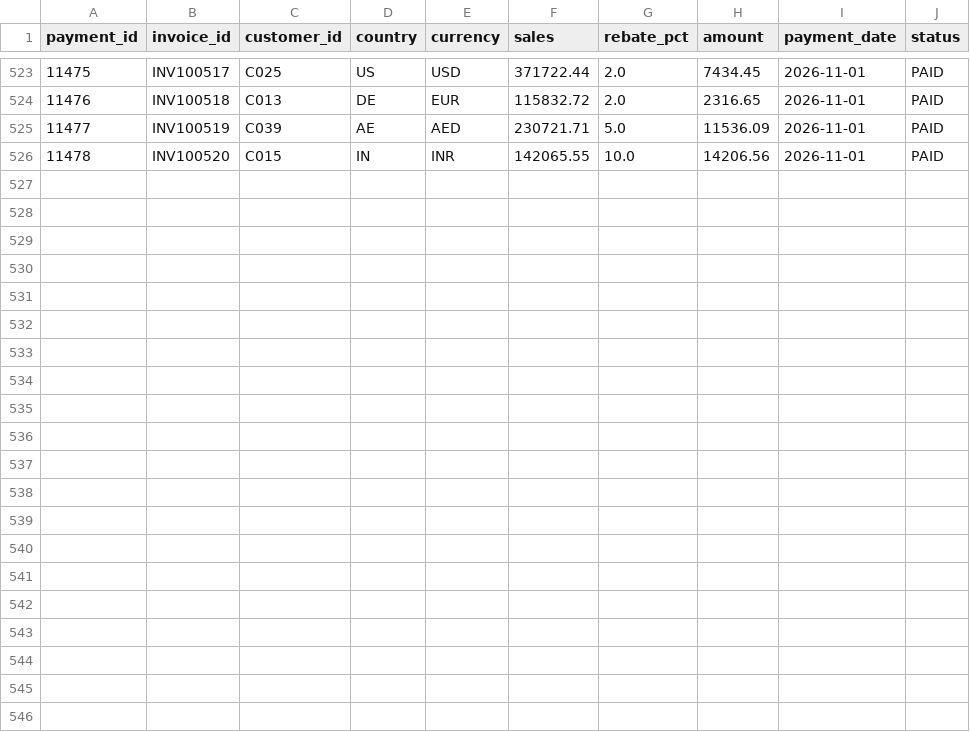
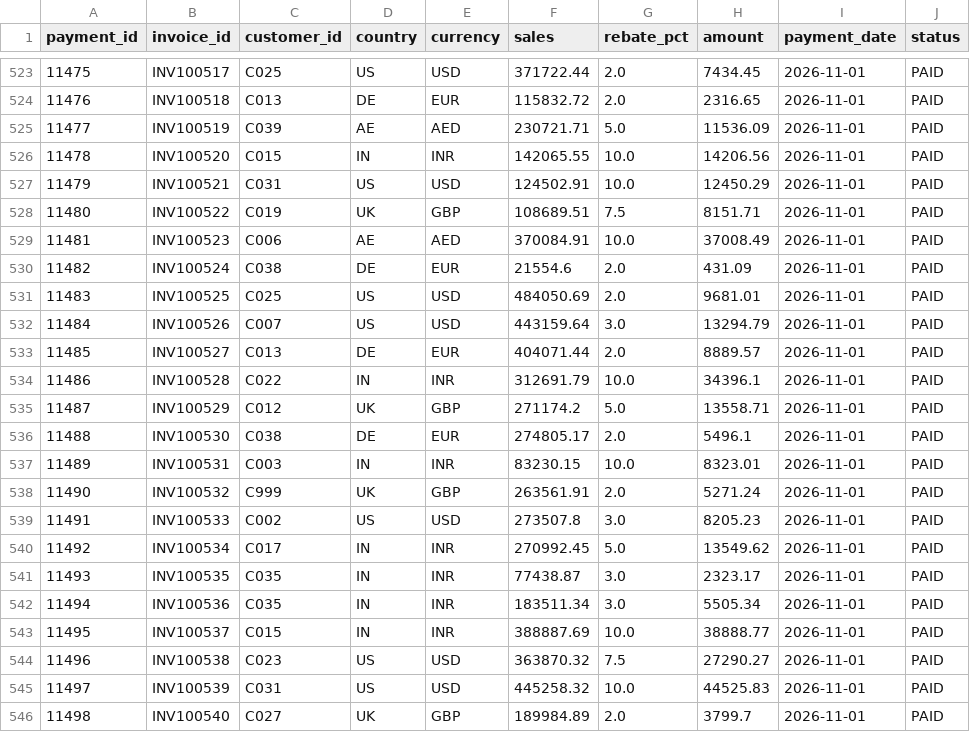
Before and after one commit to RahulJain998/trade_payment_etl, a CSV file: data/raw/sap_payments.csv, drawn as a sheet; only a part is shown, gaps mark what is left out; the diff names each change by its address in the sheet, - before the commit and + after, or states it on an @@ line.

```diff
--- a/data/raw/sap_payments.csv
+++ b/data/raw/sap_payments.csv
+row 527: 11479 | INV100521 | C031 | US | USD | 124502.91 | 10.0 | 12450.29 | 2026-11-01 | PAID
+row 528: 11480 | INV100522 | C019 | UK | GBP | 108689.51 | 7.5 | 8151.71 | 2026-11-01 | PAID
+row 529: 11481 | INV100523 | C006 | AE | AED | 370084.91 | 10.0 | 37008.49 | 2026-11-01 | PAID
+row 530: 11482 | INV100524 | C038 | DE | EUR | 21554.6 | 2.0 | 431.09 | 2026-11-01 | PAID
+row 531: 11483 | INV100525 | C025 | US | USD | 484050.69 | 2.0 | 9681.01 | 2026-11-01 | PAID
+row 532: 11484 | INV100526 | C007 | US | USD | 443159.64 | 3.0 | 13294.79 | 2026-11-01 | PAID
+row 533: 11485 | INV100527 | C013 | DE | EUR | 404071.44 | 2.0 | 8889.57 | 2026-11-01 | PAID
+row 534: 11486 | INV100528 | C022 | IN | INR | 312691.79 | 10.0 | 34396.1 | 2026-11-01 | PAID
+row 535: 11487 | INV100529 | C012 | UK | GBP | 271174.2 | 5.0 | 13558.71 | 2026-11-01 | PAID
+row 536: 11488 | INV100530 | C038 | DE | EUR | 274805.17 | 2.0 | 5496.1 | 2026-11-01 | PAID
+row 537: 11489 | INV100531 | C003 | IN | INR | 83230.15 | 10.0 | 8323.01 | 2026-11-01 | PAID
+row 538: 11490 | INV100532 | C999 | UK | GBP | 263561.91 | 2.0 | 5271.24 | 2026-11-01 | PAID
+row 539: 11491 | INV100533 | C002 | US | USD | 273507.8 | 3.0 | 8205.23 | 2026-11-01 | PAID
+row 540: 11492 | INV100534 | C017 | IN | INR | 270992.45 | 5.0 | 13549.62 | 2026-11-01 | PAID
+row 541: 11493 | INV100535 | C035 | IN | INR | 77438.87 | 3.0 | 2323.17 | 2026-11-01 | PAID
+row 542: 11494 | INV100536 | C035 | IN | INR | 183511.34 | 3.0 | 5505.34 | 2026-11-01 | PAID
+row 543: 11495 | INV100537 | C015 | IN | INR | 388887.69 | 10.0 | 38888.77 | 2026-11-01 | PAID
+row 544: 11496 | INV100538 | C023 | US | USD | 363870.32 | 7.5 | 27290.27 | 2026-11-01 | PAID
+row 545: 11497 | INV100539 | C031 | US | USD | 445258.32 | 10.0 | 44525.83 | 2026-11-01 | PAID
+row 546: 11498 | INV100540 | C027 | UK | GBP | 189984.89 | 2.0 | 3799.7 | 2026-11-01 | PAID
```
Also changed, not shown: data/history/run_history.csv, data/raw/bank_statement.csv.
